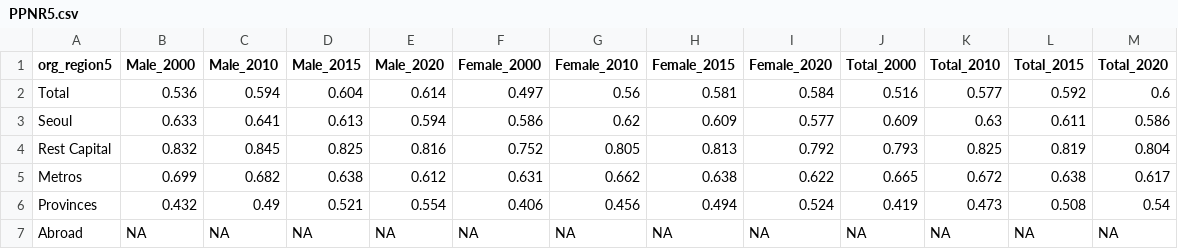
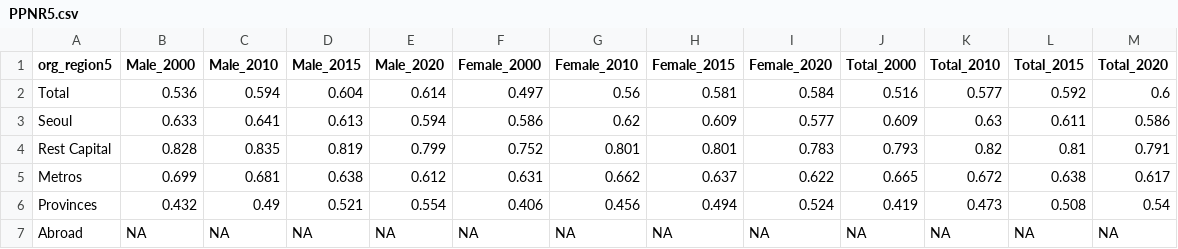
Before and after one commit to samhyunyoo/tscensus, a CSV file: data/PPNR5.csv, drawn as a sheet.

```diff
--- a/data/PPNR5.csv
+++ b/data/PPNR5.csv
@@ -3,4 +3,4 @@
 "Seoul",0.633,0.641,0.613,0.594,0.586,0.62,0.609,0.577,0.609,0.63,0.611,0.586
-"Rest Capital",0.832,0.845,0.825,0.816,0.752,0.805,0.813,0.792,0.793,0.825,0.819,0.804
-"Metros",0.699,0.682,0.638,0.612,0.631,0.662,0.638,0.622,0.665,0.672,0.638,0.617
+"Rest Capital",0.828,0.835,0.819,0.799,0.752,0.801,0.801,0.783,0.793,0.82,0.81,0.791
+"Metros",0.699,0.681,0.638,0.612,0.631,0.662,0.637,0.622,0.665,0.672,0.638,0.617
 "Provinces",0.432,0.49,0.521,0.554,0.406,0.456,0.494,0.524,0.419,0.473,0.508,0.54
```
Also changed, not shown: data/PNYR.csv, data/PPNR17.csv, 16 other files.
